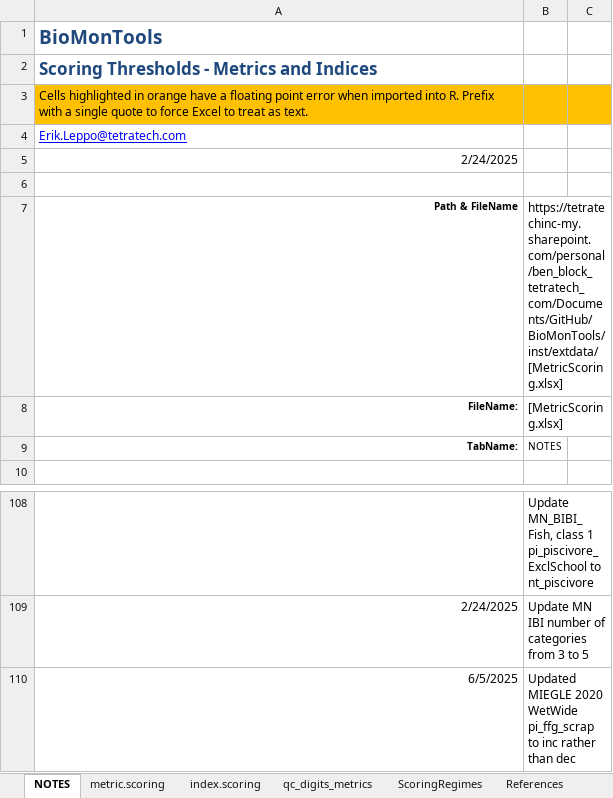
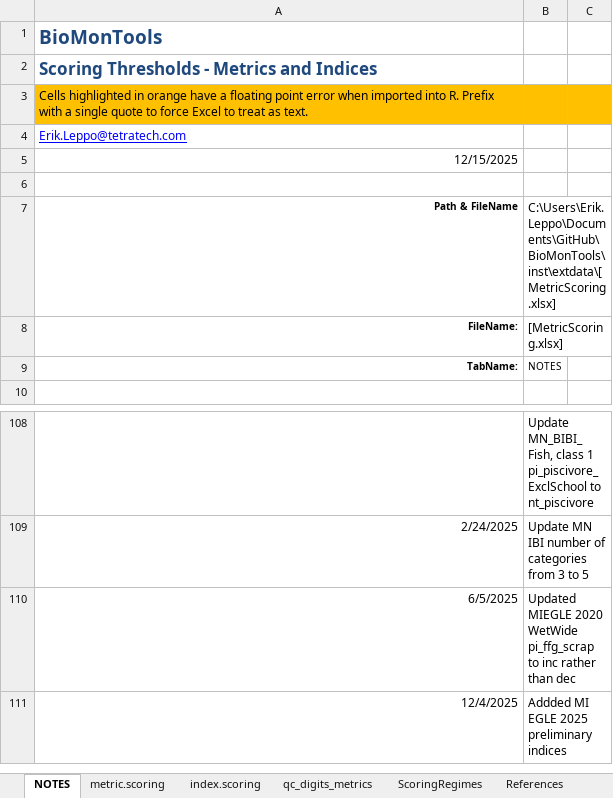
Before and after one commit to leppott/BioMonTools, an Excel workbook: inst/extdata/MetricScoring.xlsx, sheet NOTES, drawn as a sheet; only a part is shown, gaps mark what is left out; values as stored, in another font and other column widths than the file's, no borders; table styles not drawn; the diff names each change by its address in the sheet, - before the commit and + after, or states it on an @@ line.

Commit message:
v1.2.4.9003
* refactor: Update MetricScoring.xlsx for EGLE_2025 (MI)

```diff
--- a/inst/extdata/MetricScoring.xlsx (sheet NOTES)
+++ b/inst/extdata/MetricScoring.xlsx (sheet NOTES)
-A5: 2/24/2025
+A5: 12/15/2025
-B7: https://tetratechinc-my.sharepoint.com/personal/ben_block_tetratech_com/Documents/GitHub/BioMonTools/inst/extdata/[MetricScoring.xlsx]
+B7: C:\Users\Erik.Leppo\Documents\GitHub\BioMonTools\inst\extdata\[MetricScoring.xlsx]
+row 111: 12/4/2025 | Addded MI EGLE 2025 preliminary indices
```
Also changed, not shown: sheet metric.scoring, sheet index.scoring, sheet qc_digits_metrics, 8 other files.
